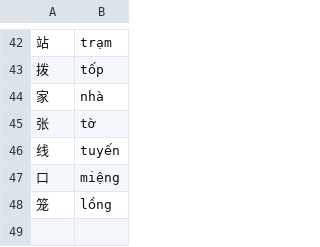
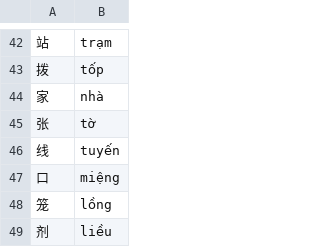
Before and after one commit to n-pn/chivi, a TSV file: var/vpdicts/cvmtl/quanti-nouns.tsv, drawn as a sheet; only a part is shown, gaps mark what is left out; the diff names each change by its address in the sheet, - before the commit and + after, or states it on an @@ line.

```diff
--- a/var/vpdicts/cvmtl/quanti-nouns.tsv
+++ b/var/vpdicts/cvmtl/quanti-nouns.tsv
+row 49: 剂 | liều
```
Also changed, not shown: 1 other file.
